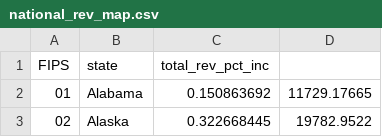
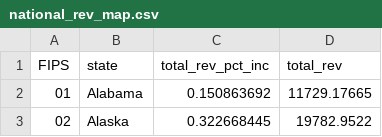
Before and after one commit to jordancampbell23/ss2_paper, a CSV file: national_rev_map.csv, drawn as a sheet; only a part is shown.

Commit message:
Add files via upload

```diff
--- a/national_rev_map.csv
+++ b/national_rev_map.csv
@@ -1,2 +1,2 @@
-FIPS,state,total_rev_pct_inc,
+FIPS,state,total_rev_pct_inc,total_rev
 01,Alabama,0.150863692,11729.17665
```
